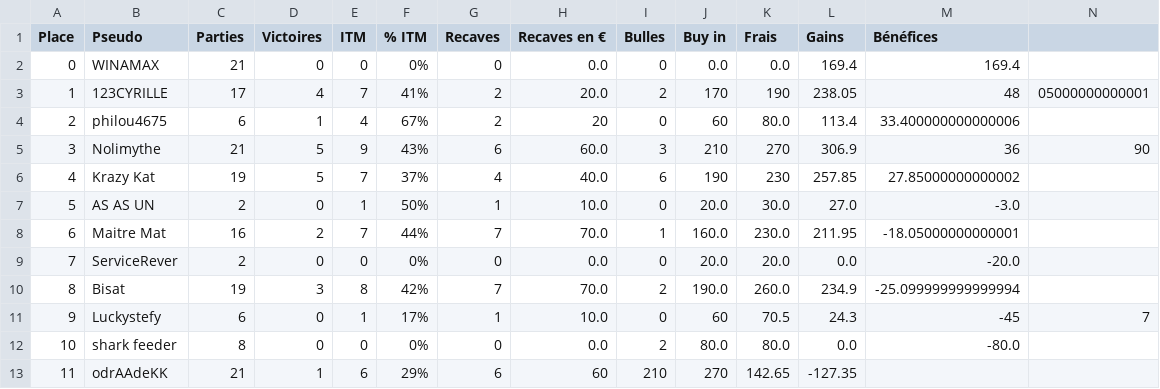
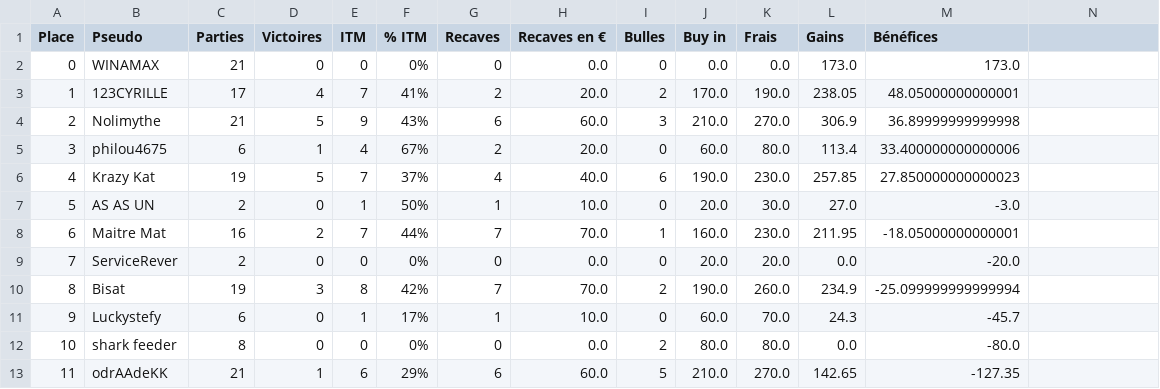
Before and after one commit to OdrAAdeKK/coronamax-public, a CSV file: data/latest_master.csv, drawn as a sheet.

```diff
--- a/data/latest_master.csv
+++ b/data/latest_master.csv
@@ -1,7 +1,7 @@
 Place,Pseudo,Parties,Victoires,ITM,% ITM,Recaves,Recaves en €,Bulles,Buy in,Frais,Gains,Bénéfices
-0,WINAMAX,21,0,0,0%,0,0.0,0,0.0,0.0,169.4,169.4
-1,123CYRILLE,17,4,7,41%,2,20.0,2,170,190,238.05,48,05000000000001
-2,philou4675,6,1,4,67%,2,20,0,60,80.0,113.4,33.400000000000006
-3,Nolimythe,21,5,9,43%,6,60.0,3,210,270,306.9,36,90
-4,Krazy Kat,19,5,7,37%,4,40.0,6,190,230,257.85,27.85000000000002
+0,WINAMAX,21,0,0,0%,0,0.0,0,0.0,0.0,173.0,173.0
+1,123CYRILLE,17,4,7,41%,2,20.0,2,170.0,190.0,238.05,48.05000000000001
+2,Nolimythe,21,5,9,43%,6,60.0,3,210.0,270.0,306.9,36.89999999999998
+3,philou4675,6,1,4,67%,2,20.0,0,60.0,80.0,113.4,33.400000000000006
+4,Krazy Kat,19,5,7,37%,4,40.0,6,190.0,230.0,257.85,27.850000000000023
 5,AS AS UN,2,0,1,50%,1,10.0,0,20.0,30.0,27.0,-3.0
@@ -10,4 +10,4 @@ Place,Pseudo,Parties,Victoires,ITM,% ITM,Recaves,Recaves en €,Bulles,Buy in,Fr
 8,Bisat,19,3,8,42%,7,70.0,2,190.0,260.0,234.9,-25.099999999999994
-9,Luckystefy,6,0,1,17%,1,10.0,0,60,70.5,24.3,-45,7
+9,Luckystefy,6,0,1,17%,1,10.0,0,60.0,70.0,24.3,-45.7
 10,shark feeder,8,0,0,0%,0,0.0,2,80.0,80.0,0.0,-80.0
-11,odrAAdeKK,21,1,6,29%,6,60,210,270,142.65,-127.35
+11,odrAAdeKK,21,1,6,29%,6,60.0,5,210.0,270.0,142.65,-127.35
```
Also changed, not shown: data/results_log.csv.
